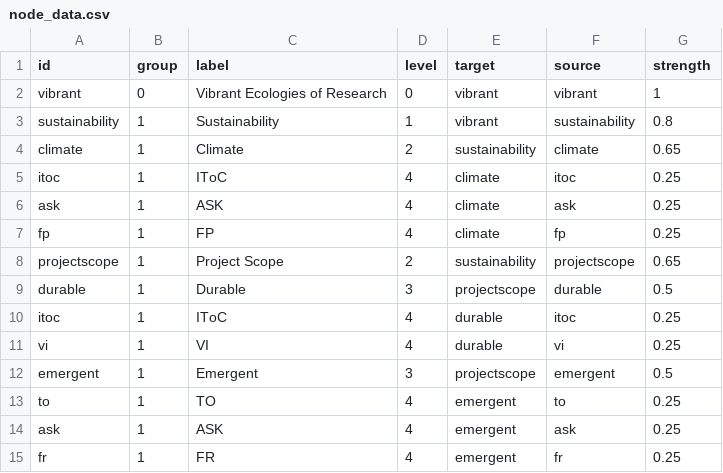
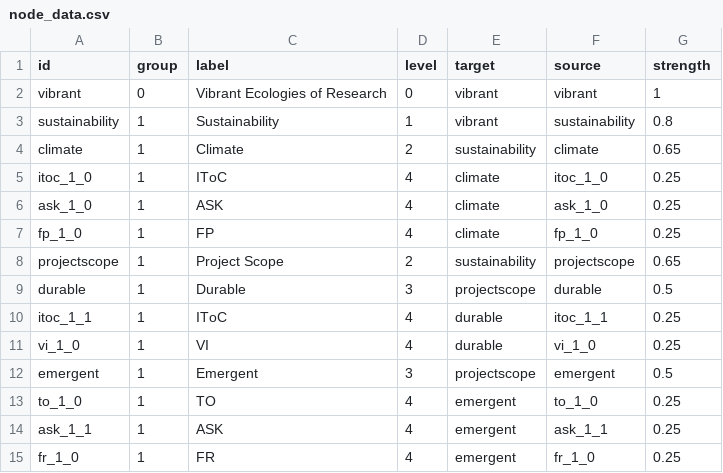
Before and after one commit to nehakumari2307/GW-POC, a CSV file: csv_data/node_data.csv, drawn as a sheet.

Commit message:
Add files via upload

```diff
--- a/csv_data/node_data.csv
+++ b/csv_data/node_data.csv
@@ -4,12 +4,12 @@ sustainability,1,Sustainability,1,vibrant,sustainability,0.8
 climate,1,Climate,2,sustainability,climate,0.65
-itoc,1,IToC,4,climate,itoc,0.25
-ask,1,ASK,4,climate,ask,0.25
-fp,1,FP,4,climate,fp,0.25
+itoc_1_0,1,IToC,4,climate,itoc_1_0,0.25
+ask_1_0,1,ASK,4,climate,ask_1_0,0.25
+fp_1_0,1,FP,4,climate,fp_1_0,0.25
 projectscope,1,Project Scope,2,sustainability,projectscope,0.65
 durable,1,Durable,3,projectscope,durable,0.5
-itoc,1,IToC,4,durable,itoc,0.25
-vi,1,VI,4,durable,vi,0.25
+itoc_1_1,1,IToC,4,durable,itoc_1_1,0.25
+vi_1_0,1,VI,4,durable,vi_1_0,0.25
 emergent,1,Emergent,3,projectscope,emergent,0.5
-to,1,TO,4,emergent,to,0.25
-ask,1,ASK,4,emergent,ask,0.25
-fr,1,FR,4,emergent,fr,0.25
+to_1_0,1,TO,4,emergent,to_1_0,0.25
+ask_1_1,1,ASK,4,emergent,ask_1_1,0.25
+fr_1_0,1,FR,4,emergent,fr_1_0,0.25
```
